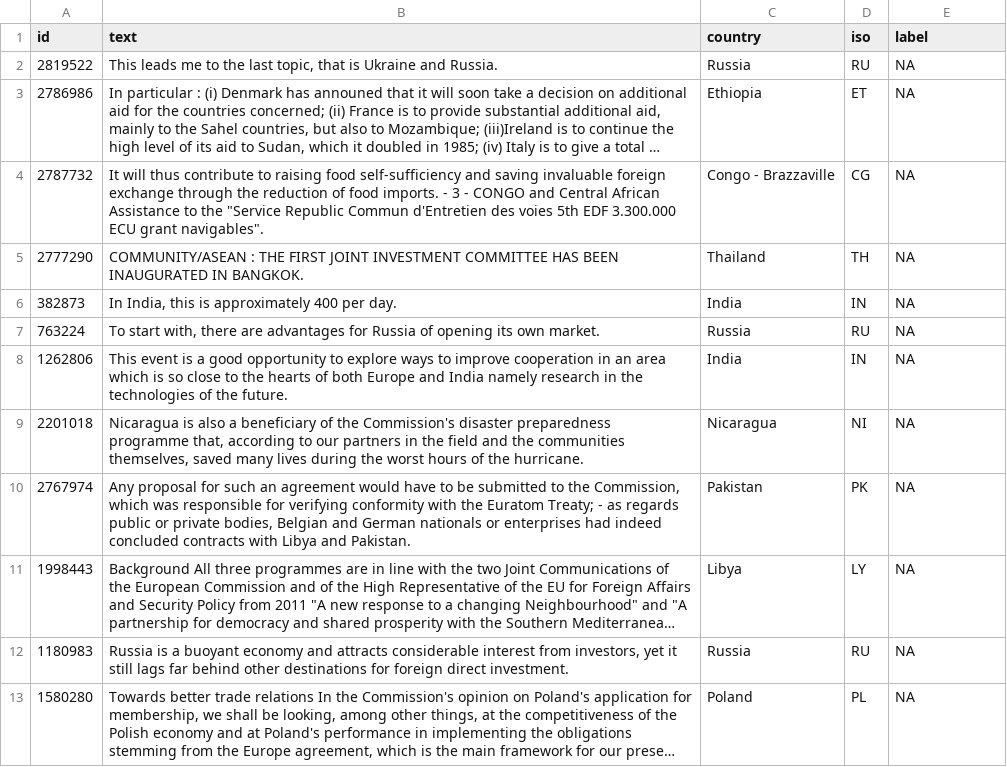
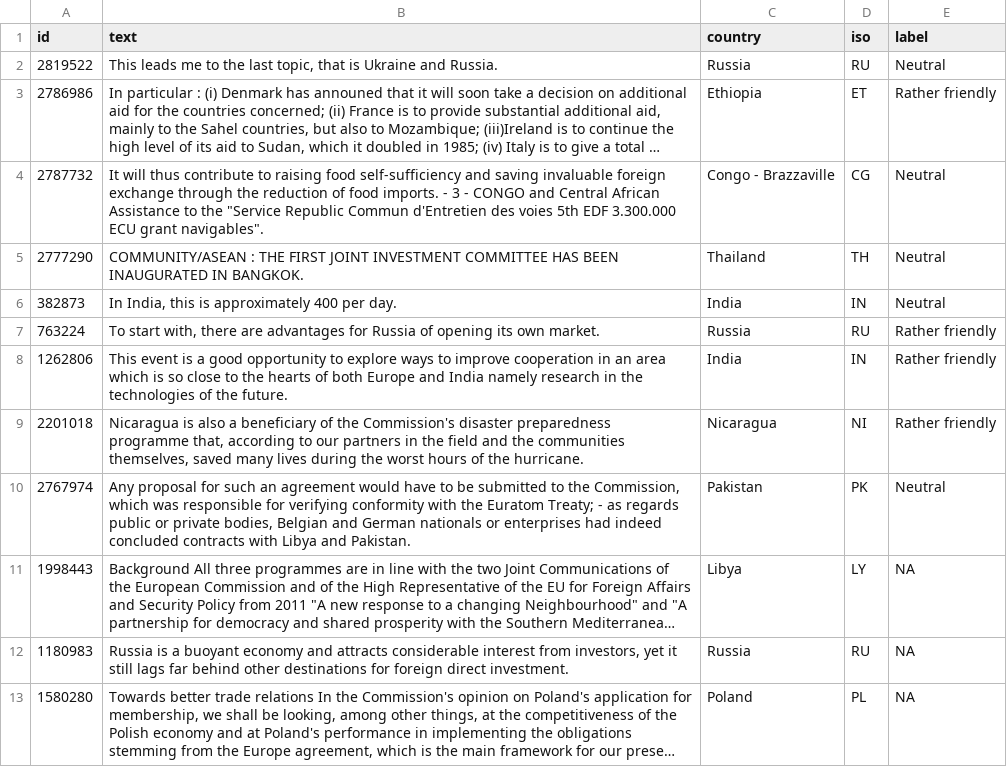
Before and after one commit to ChRauh/TRIAS-ValidationApps, a CSV file: CountryStatements-Model/validation_sample_coder2.csv, drawn as a sheet; only a part is shown; long unchanged cells end in …; the diff names each change by its address in the sheet, - before the commit and + after, or states it on an @@ line.

```diff
--- a/CountryStatements-Model/validation_sample_coder2.csv
+++ b/CountryStatements-Model/validation_sample_coder2.csv
-E2 (label): NA
+E2 (label): Neutral
-E3 (label): NA
+E3 (label): Rather friendly
-E4:E6 (label): NA
+E4:E6 (label): Neutral
-E7:E9 (label): NA
+E7:E9 (label): Rather friendly
-E10 (label): NA
+E10 (label): Neutral
```
Also changed, not shown: CountryStatements-Model/validation_sample_coder3.csv, 10 other files.
